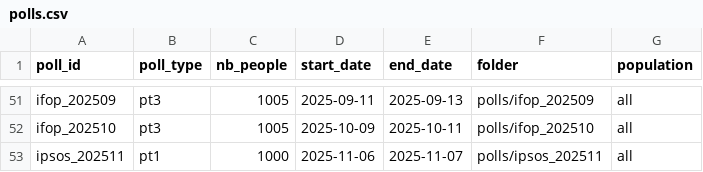
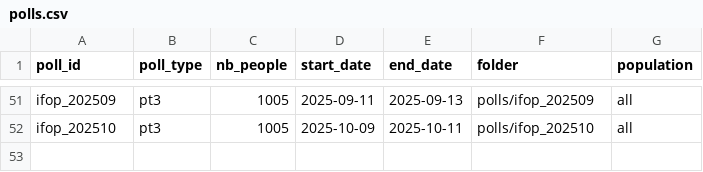
Before and after one commit to MieuxVoter/mj-database-2027, a CSV file: polls.csv, drawn as a sheet; only a part is shown, gaps mark what is left out; the diff names each change by its address in the sheet, - before the commit and + after, or states it on an @@ line.

```diff
--- a/polls.csv
+++ b/polls.csv
-row 53: ipsos_202511 | pt1 | 1000 | 2025-11-06 | 2025-11-07 | polls/ipsos_202511 | all
```
Also changed, not shown: 1 other file.
